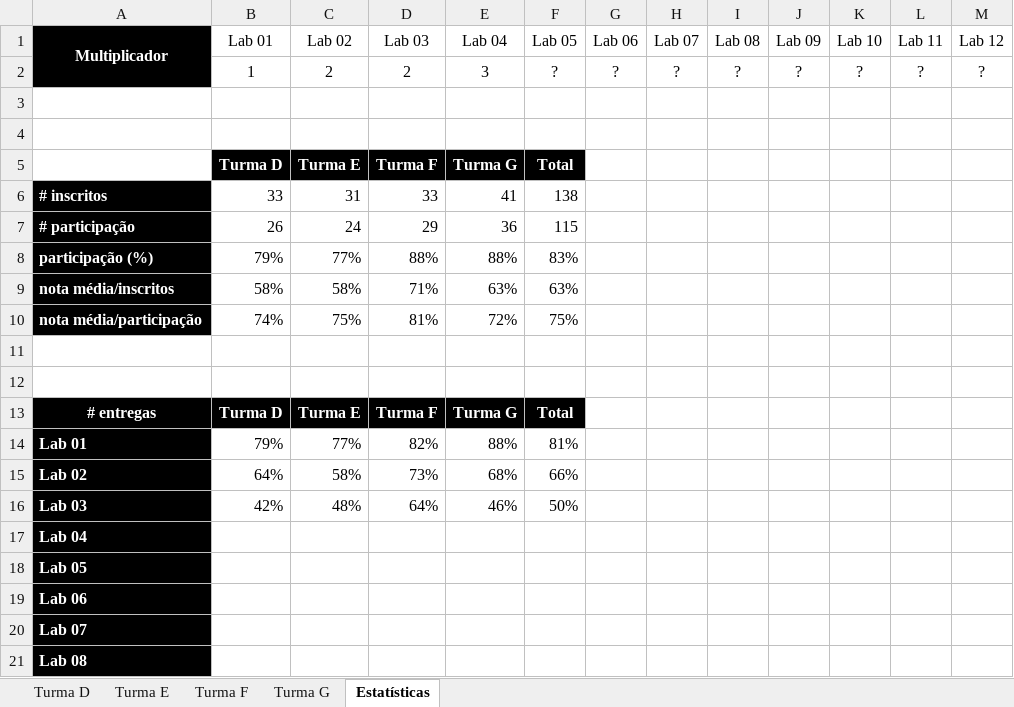
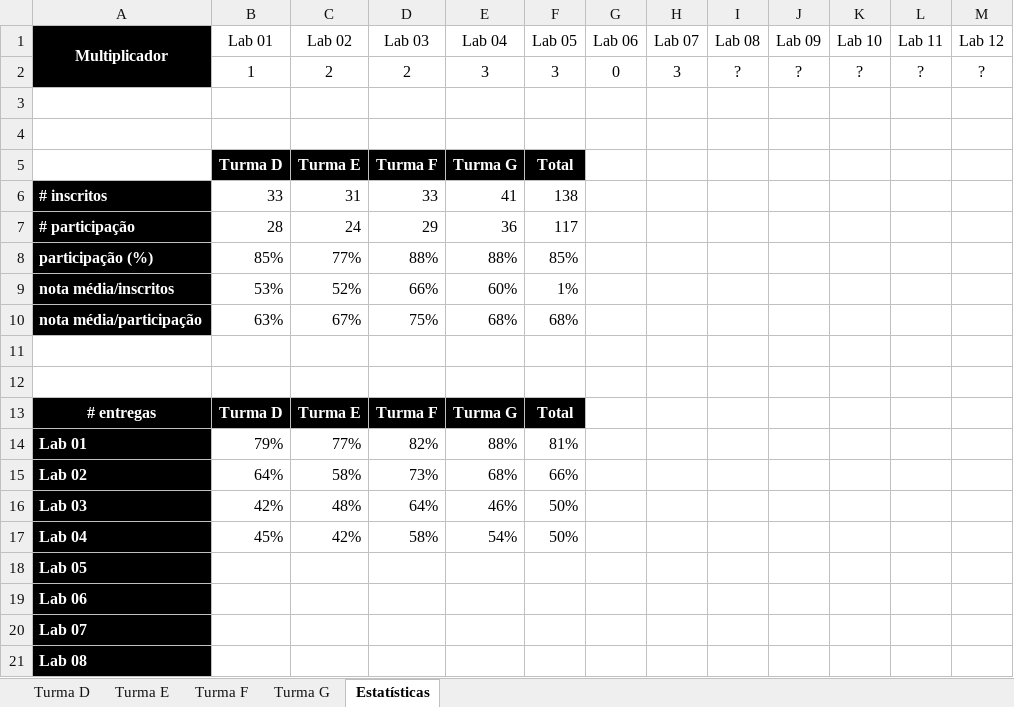
Before and after one commit to iagoac/mc202, an Excel workbook: notas.xlsx, sheet Estatísticas, drawn as a sheet; only a part is shown; values as stored, in another font and other column widths than the file's, no borders; charts and pictures not drawn; the diff names each change by its address in the sheet, - before the commit and + after, or states it on an @@ line.

```diff
--- a/notas.xlsx (sheet Estatísticas)
+++ b/notas.xlsx (sheet Estatísticas)
-F2 (Lab 05): ?
+F2 (Lab 05): 3
-G2 (Lab 06): ?
+G2 (Lab 06): 0
-H2 (Lab 07): ?
+H2 (Lab 07): 3
-B7 (Lab 01): 26
+B7 (Lab 01): 28
-F7 (Lab 05): 115
+F7 (Lab 05): 117
-B8 (Lab 01): 79%
+B8 (Lab 01): 85%
-F8 (Lab 05): 83%
+F8 (Lab 05): 85%
-B9 (Lab 01): 58%
+B9 (Lab 01): 53%
-C9 (Lab 02): 58%
+C9 (Lab 02): 52%
-D9 (Lab 03): 71%
+D9 (Lab 03): 66%
-E9 (Lab 04): 63%
+E9 (Lab 04): 60%
-F9 (Lab 05): 63%
+F9 (Lab 05): 1%
-B10 (Lab 01): 74%
+B10 (Lab 01): 63%
-C10 (Lab 02): 75%
+C10 (Lab 02): 67%
-D10 (Lab 03): 81%
+D10 (Lab 03): 75%
-E10 (Lab 04): 72%
+E10 (Lab 04): 68%
-F10 (Lab 05): 75%
+F10 (Lab 05): 68%
-B17 (Lab 01): (empty)
+B17 (Lab 01): 45%
-C17 (Lab 02): (empty)
+C17 (Lab 02): 42%
-D17 (Lab 03): (empty)
+D17 (Lab 03): 58%
-E17 (Lab 04): (empty)
+E17 (Lab 04): 54%
-F17 (Lab 05): (empty)
+F17 (Lab 05): 50%
```
Also changed, not shown: sheet Turma G, sheet Turma D, sheet Turma F, sheet Turma E, formulas that keep their value, charts or pictures.
